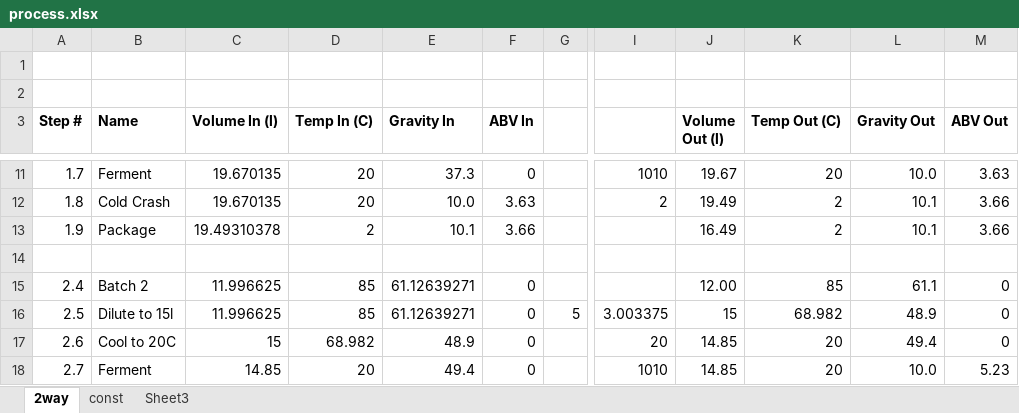
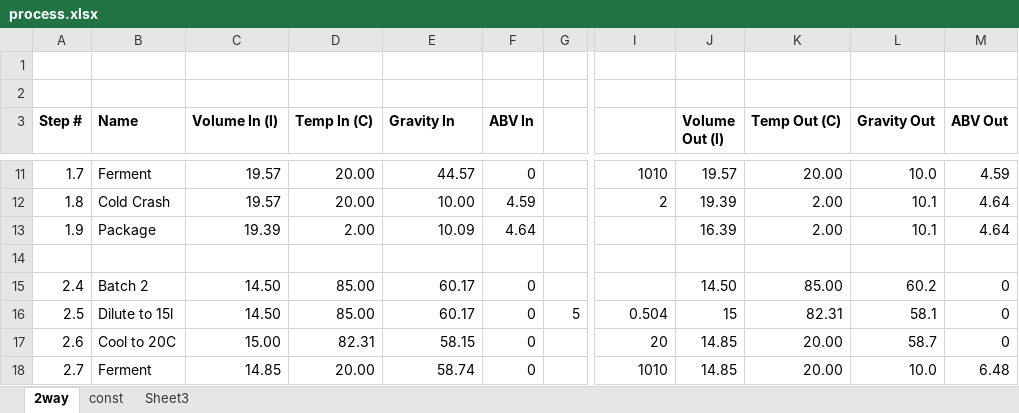
Before and after one commit to alan-mcl/brewday, an Excel workbook: process.xlsx, sheet 2way, drawn as a sheet; only a part is shown, gaps mark what is left out; values as stored, in another font and other column widths than the file's, no borders; the diff covers the shown part only; the diff names each change by its address in the sheet, - before the commit and + after, or states it on an @@ line.

```diff
--- a/process.xlsx (sheet 2way)
+++ b/process.xlsx (sheet 2way)
-C11:C12 (Volume In (l)): 19.670135
+C11:C12 (Volume In (l)): 19.57
-D11:D12 (Temp In (C)): 20
+D11:D12 (Temp In (C)): 20.00
-E11 (Gravity In): 37.3
+E11 (Gravity In): 44.57
-J11 (Volume Out (l)): 19.67
+J11 (Volume Out (l)): 19.57
-K11 (Temp Out (C)): 20
+K11 (Temp Out (C)): 20.00
-M11 (ABV Out): 3.63
+M11 (ABV Out): 4.59
-E12 (Gravity In): 10.0
+E12 (Gravity In): 10.00
-F12 (ABV In): 3.63
+F12 (ABV In): 4.59
-J12 (Volume Out (l)): 19.49
+J12 (Volume Out (l)): 19.39
-K12:K13 (Temp Out (C)): 2
+K12:K13 (Temp Out (C)): 2.00
-M12:M13 (ABV Out): 3.66
+M12:M13 (ABV Out): 4.64
-C13 (Volume In (l)): 19.49310378
+C13 (Volume In (l)): 19.39
-D13 (Temp In (C)): 2
+D13 (Temp In (C)): 2.00
-E13 (Gravity In): 10.1
+E13 (Gravity In): 10.09
-F13 (ABV In): 3.66
+F13 (ABV In): 4.64
-J13 (Volume Out (l)): 16.49
+J13 (Volume Out (l)): 16.39
-C15:C16 (Volume In (l)): 11.996625
+C15:C16 (Volume In (l)): 14.50
-D15:D16 (Temp In (C)): 85
+D15:D16 (Temp In (C)): 85.00
-E15:E16 (Gravity In): 61.12639271
+E15:E16 (Gravity In): 60.17
-J15 (Volume Out (l)): 12.00
+J15 (Volume Out (l)): 14.50
-K15 (Temp Out (C)): 85
+K15 (Temp Out (C)): 85.00
-L15 (Gravity Out): 61.1
+L15 (Gravity Out): 60.2
-I16: 3.003375
+I16: 0.504
-K16 (Temp Out (C)): 68.982
+K16 (Temp Out (C)): 82.31
-L16 (Gravity Out): 48.9
+L16 (Gravity Out): 58.1
-C17 (Volume In (l)): 15
+C17 (Volume In (l)): 15.00
-D17 (Temp In (C)): 68.982
+D17 (Temp In (C)): 82.31
-E17 (Gravity In): 48.9
+E17 (Gravity In): 58.15
-K17:K18 (Temp Out (C)): 20
+K17:K18 (Temp Out (C)): 20.00
-L17 (Gravity Out): 49.4
+L17 (Gravity Out): 58.7
-D18 (Temp In (C)): 20
+D18 (Temp In (C)): 20.00
-E18 (Gravity In): 49.4
+E18 (Gravity In): 58.74
-M18 (ABV Out): 5.23
+M18 (ABV Out): 6.48
```
Also changed, not shown: 43 edited cells elsewhere in this sheet, 8 other files.
